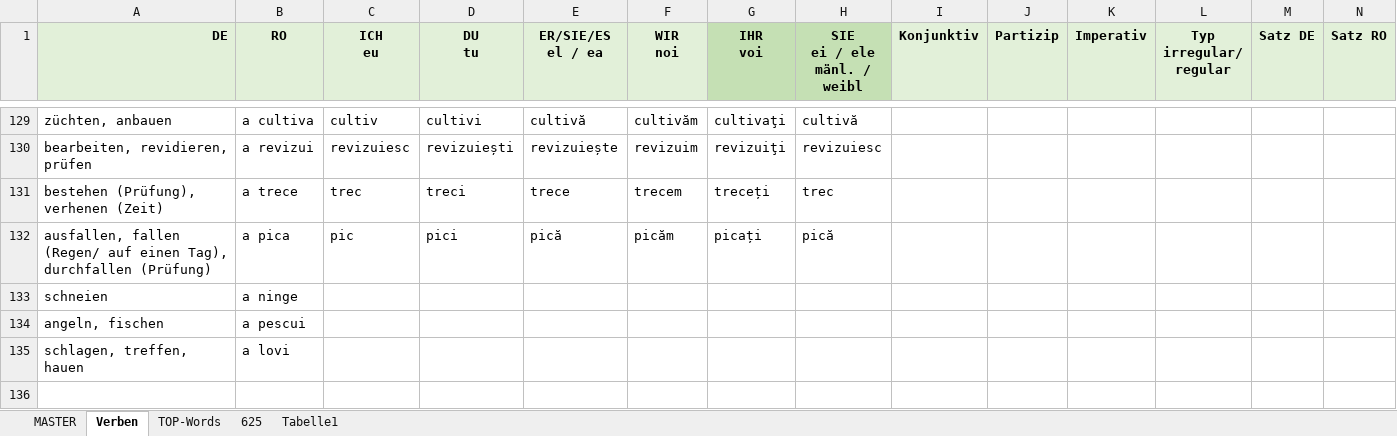
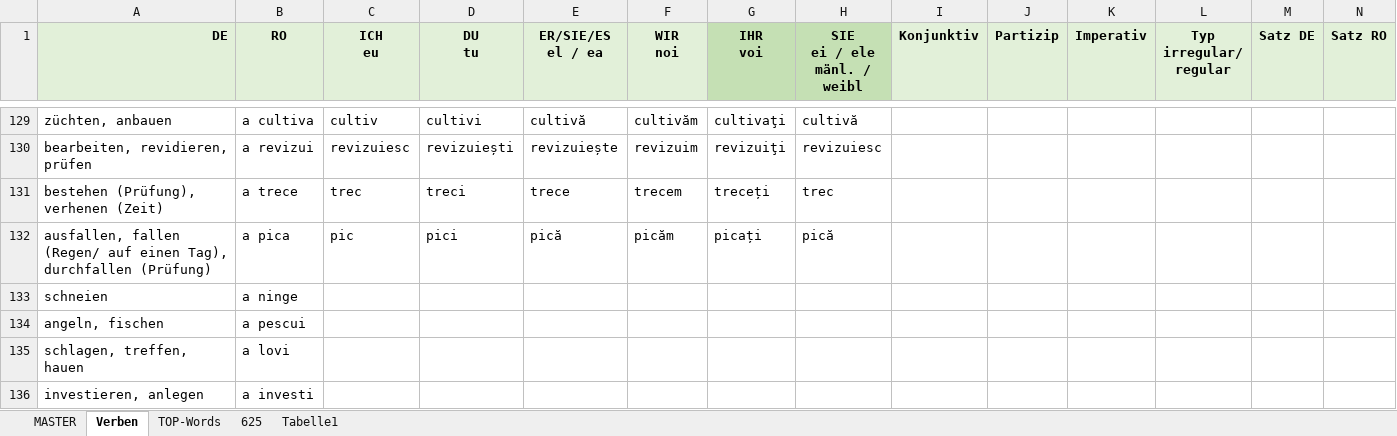
Before and after one commit to Born2Root/ro_de_vocab_anki, an Excel workbook: vokabeln.xlsm, sheet Verben, drawn as a sheet; only a part is shown, gaps mark what is left out; values as stored, in another font and other column widths than the file's, no borders; charts and pictures and table styles not drawn; the diff names each change by its address in the sheet, - before the commit and + after, or states it on an @@ line.

```diff
--- a/vokabeln.xlsm (sheet Verben)
+++ b/vokabeln.xlsm (sheet Verben)
+row 136: investieren, anlegen | a investi
```
Also changed, not shown: sheet MASTER.
